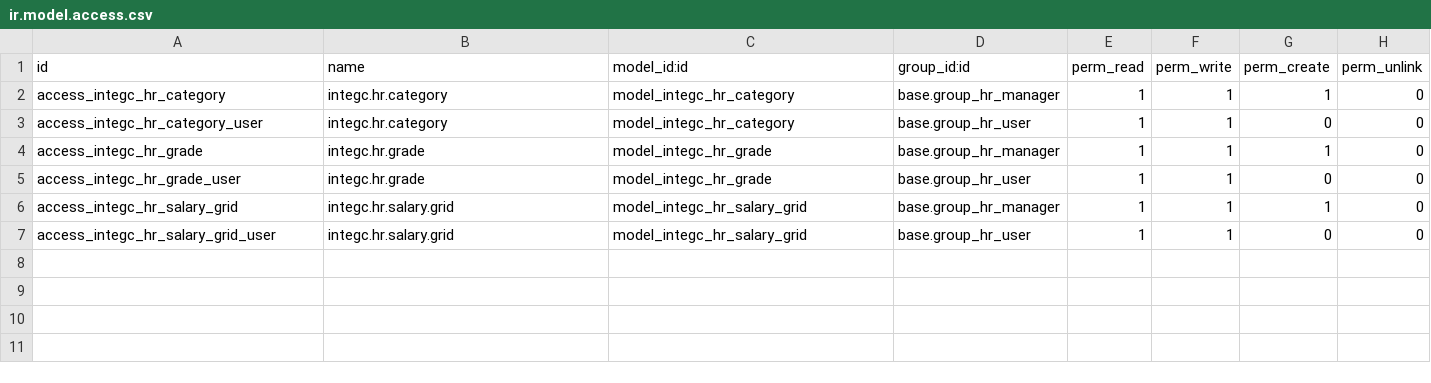
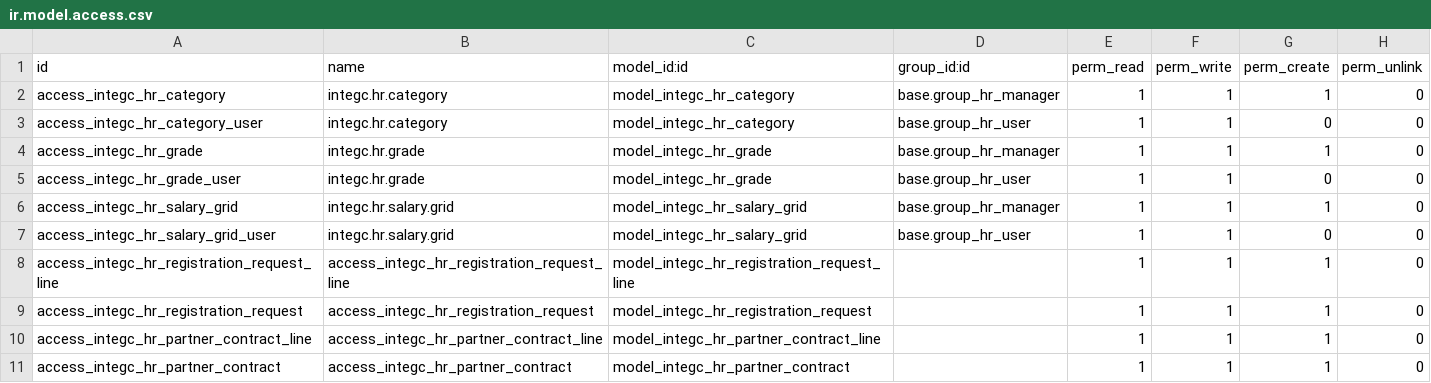
Before and after one commit to cskoufana/integc, a CSV file: security/ir.model.access.csv, drawn as a sheet.

```diff
--- a/security/ir.model.access.csv
+++ b/security/ir.model.access.csv
@@ -7 +7,5 @@ access_integc_hr_salary_grid,integc.hr.salary.grid,model_integc_hr_salary_grid,b
 access_integc_hr_salary_grid_user,integc.hr.salary.grid,model_integc_hr_salary_grid,base.group_hr_user,1,1,0,0
+access_integc_hr_registration_request_line,access_integc_hr_registration_request_line,model_integc_hr_registration_request_line,,1,1,1,0
+access_integc_hr_registration_request,access_integc_hr_registration_request,model_integc_hr_registration_request,,1,1,1,0
+access_integc_hr_partner_contract_line,access_integc_hr_partner_contract_line,model_integc_hr_partner_contract_line,,1,1,1,0
+access_integc_hr_partner_contract,access_integc_hr_partner_contract,model_integc_hr_partner_contract,,1,1,1,0
```
Also changed, not shown: 45 other files.
